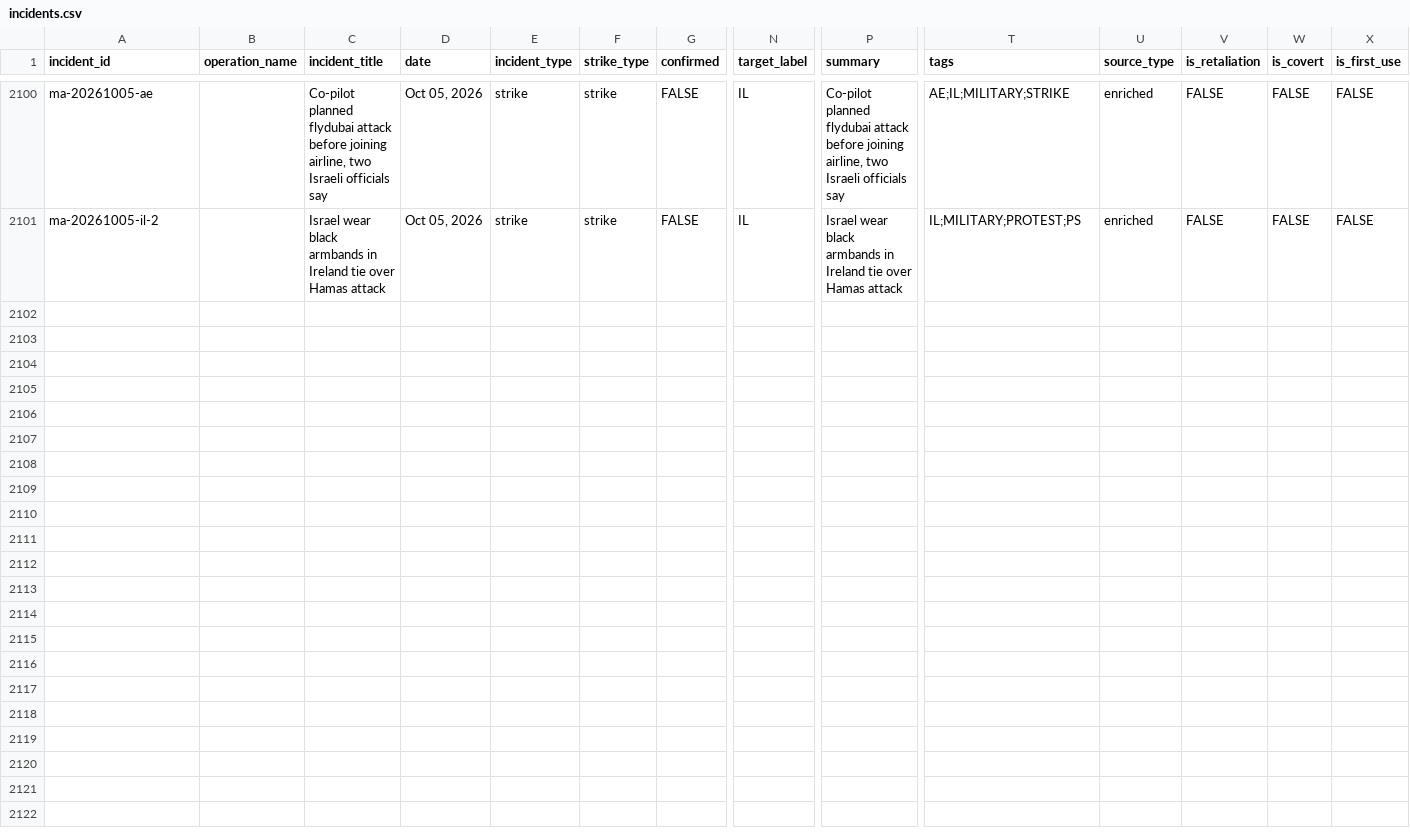
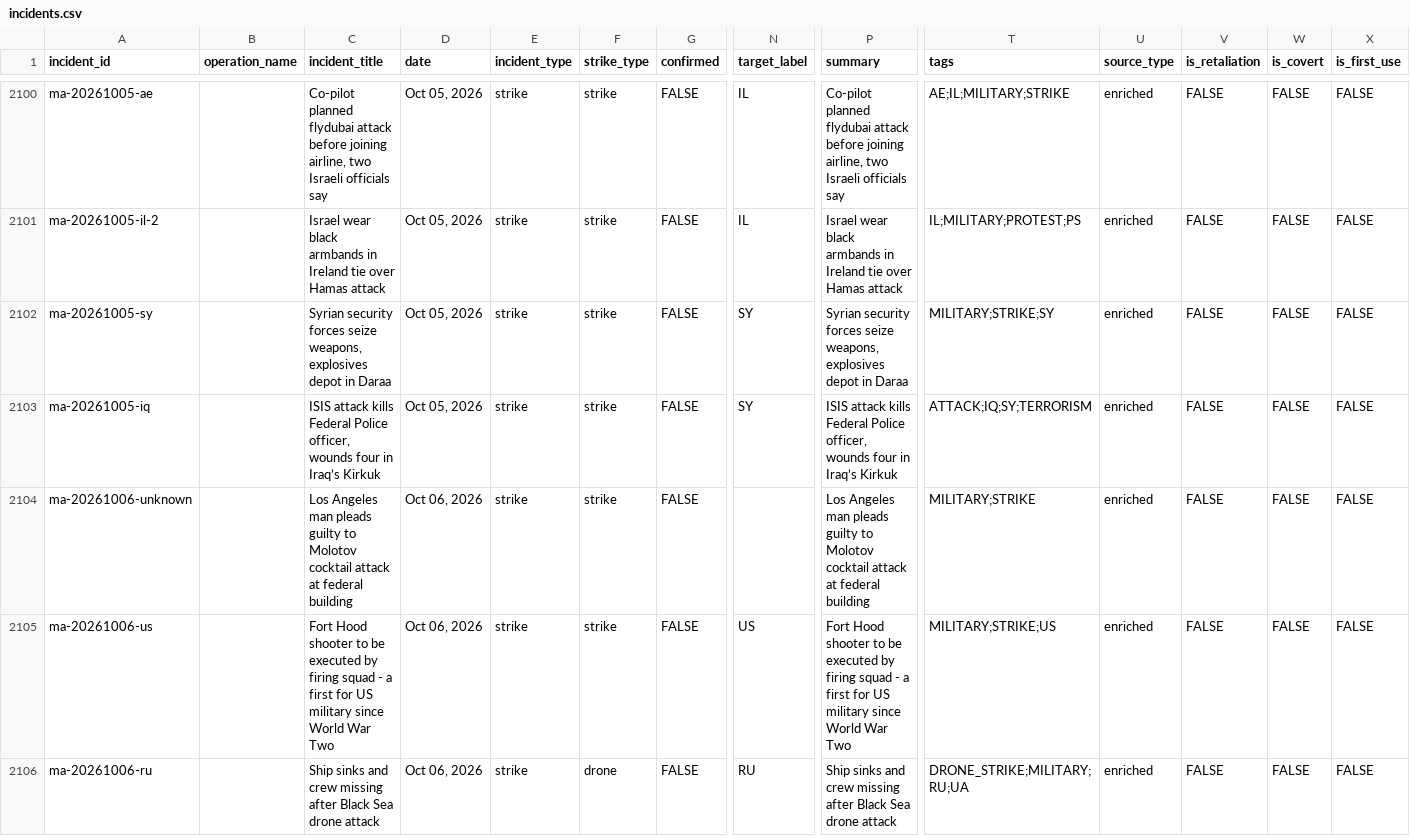
Before and after one commit to chiragr5241/Geopolitics, a CSV file: data/incidents.csv, drawn as a sheet; only a part is shown, gaps mark what is left out; rows hold the shown columns only; the diff covers the shown part only; the diff names each change by its address in the sheet, - before the commit and + after, or states it on an @@ line.

```diff
--- a/data/incidents.csv
+++ b/data/incidents.csv
+row 2102: ma-20261005-sy |  | Syrian security forces seize weapons, explosives depot in Daraa | Oct 05, 2026 | strike | strike | FALSE | SY | Syrian security forces seize weapons, explosives depot in Daraa | MILITARY;STRIKE;SY | enriched | FALSE | FALSE | FALSE
+row 2103: ma-20261005-iq |  | ISIS attack kills Federal Police officer, wounds four in Iraq’s Kirkuk | Oct 05, 2026 | strike | strike | FALSE | SY | ISIS attack kills Federal Police officer, wounds four in Iraq’s Kirkuk | ATTACK;IQ;SY;TERRORISM | enriched | FALSE | FALSE | FALSE
+row 2104: ma-20261006-unknown |  | Los Angeles man pleads guilty to Molotov cocktail attack at federal building | Oct 06, 2026 | strike | strike | FALSE |  | Los Angeles man pleads guilty to Molotov cocktail attack at federal building | MILITARY;STRIKE | enriched | FALSE | FALSE | FALSE
+row 2105: ma-20261006-us |  | Fort Hood shooter to be executed by firing squad - a first for US military since World War Two | Oct 06, 2026 | strike | strike | FALSE | US | Fort Hood shooter to be executed by firing squad - a first for US military since World War Two | MILITARY;STRIKE;US | enriched | FALSE | FALSE | FALSE
+row 2106: ma-20261006-ru |  | Ship sinks and crew missing after Black Sea drone attack | Oct 06, 2026 | strike | drone | FALSE | RU | Ship sinks and crew missing after Black Sea drone attack | DRONE_STRIKE;MILITARY;RU;UA | enriched | FALSE | FALSE | FALSE
```
Also changed, not shown: 4 added rows elsewhere in this file, data/raw_data/spectator_media.csv, data/raw_data/spectator_raw.csv, 6 other files.
